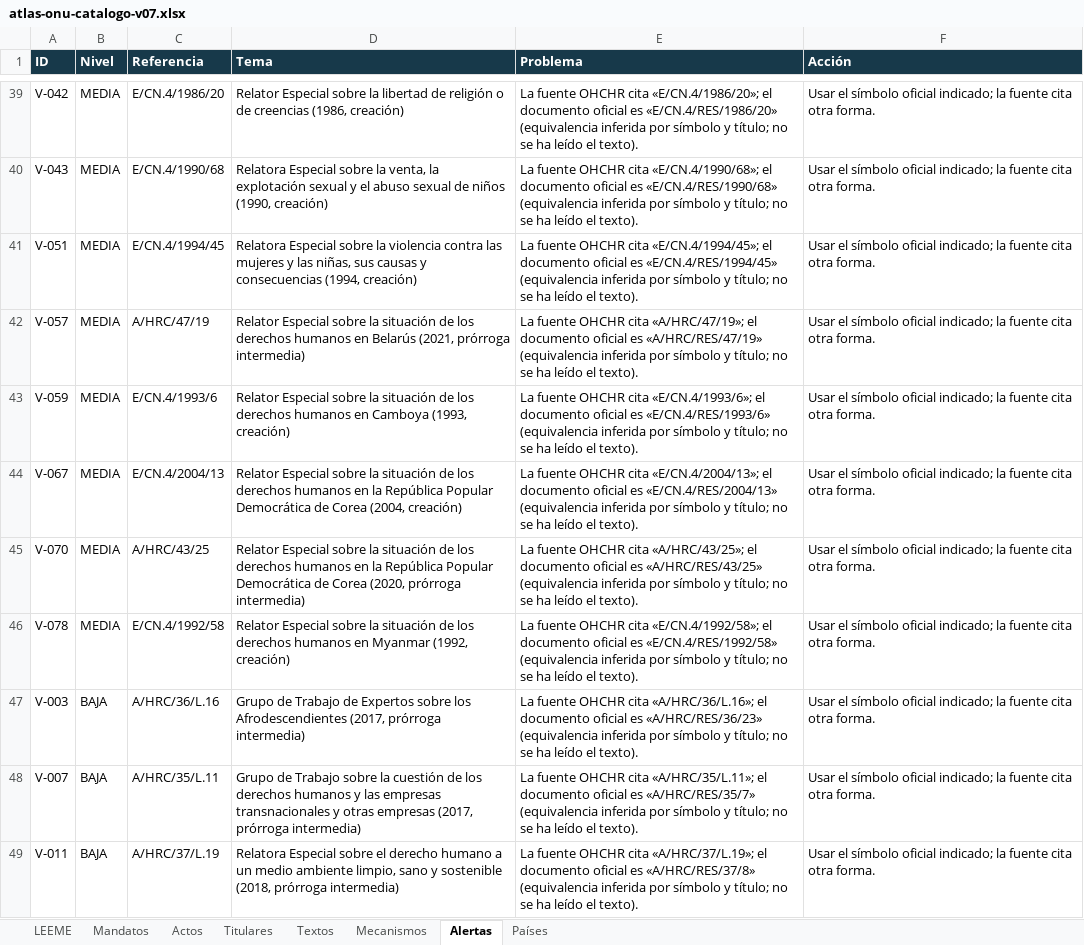
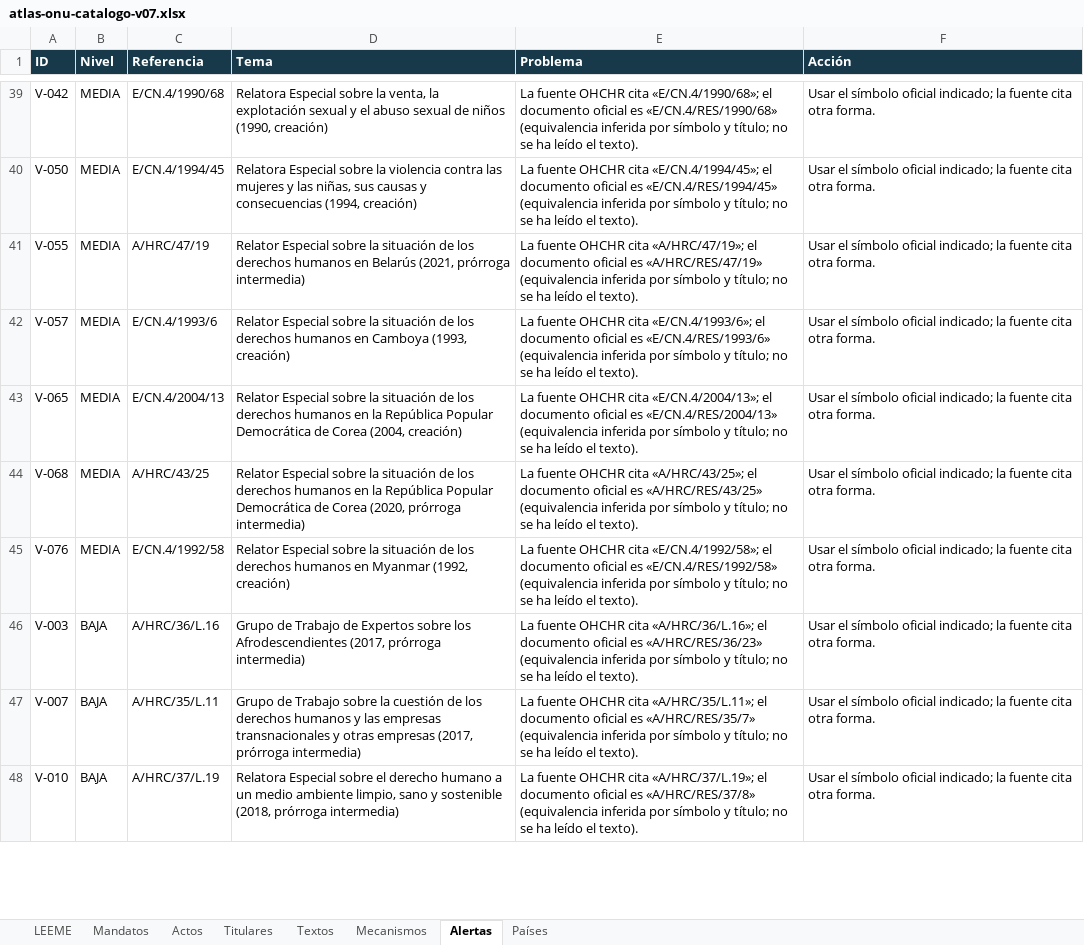
Before and after one commit to sukima-labs/atlasonu, an Excel workbook: data/atlas-onu-catalogo-v07.xlsx, sheet Alertas, drawn as a sheet; only a part is shown, gaps mark what is left out; values as stored, in another font and other column widths than the file's, no borders; removed rows and columns are numbered as before the commit, all else as after; the diff covers the shown part only; the diff names each change by its address in the sheet, - before the commit and + after, or states it on an @@ line.

Commit message:
Actualización automática: cambios en los datos oficiales (2026-11-04)

```diff
--- a/data/atlas-onu-catalogo-v07.xlsx (sheet Alertas)
+++ b/data/atlas-onu-catalogo-v07.xlsx (sheet Alertas)
-C39 (Referencia): E/CN.4/1986/20
+C39 (Referencia): E/CN.4/1990/68
-D39 (Tema): Relator Especial sobre la libertad de religión o de creencias (1986, creación)
+D39 (Tema): Relatora Especial sobre la venta, la explotación sexual y el abuso sexual de niños (1990, creación)
-E39 (Problema): …OHCHR cita «E/CN.4/1986/20»; el documento oficial es «E/CN.4/RES/1986/20» (equivalencia inferida…
+E39 (Problema): …OHCHR cita «E/CN.4/1990/68»; el documento oficial es «E/CN.4/RES/1990/68» (equivalencia inferida…
-row 40: V-043 | MEDIA | E/CN.4/1990/68 | Relatora Especial sobre la venta, la explotación sexual y el abuso sexual de niños (1990, creación) | La fuente OHCHR cita «E/CN.4/1990/68»; el documento oficial es «E/CN.4/RES/1990/68» (equivalencia inferida por símbolo y título; no se ha leído el texto). | Usar el símbolo oficial indicado; la fuente cita otra forma.
-A40 (ID): V-051
+A40 (ID): V-050
-A41 (ID): V-057
+A41 (ID): V-055
-A42 (ID): V-059
+A42 (ID): V-057
-A43 (ID): V-067
+A43 (ID): V-065
-A44 (ID): V-070
+A44 (ID): V-068
-A45 (ID): V-078
+A45 (ID): V-076
-A48 (ID): V-011
+A48 (ID): V-010
```
Also changed, not shown: 7 added rows, 8 removed rows and 115 edited cells elsewhere in this sheet, sheet Textos, sheet Actos, sheet Titulares, sheet Mandatos, sheet Países, 12 other files.
